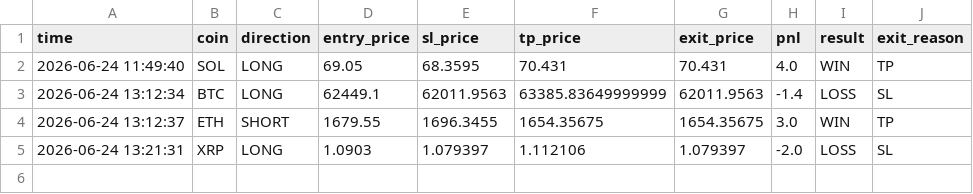
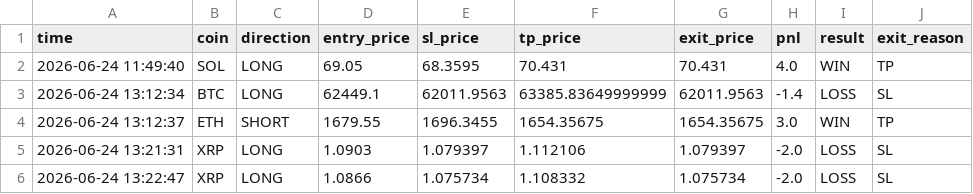
Before and after one commit to 1413540839/event-monitor, a CSV file: perp_trades.csv, drawn as a sheet.

Commit message:
update perp trades

```diff
--- a/perp_trades.csv
+++ b/perp_trades.csv
@@ -5 +5,2 @@ time,coin,direction,entry_price,sl_price,tp_price,exit_price,pnl,result,exit_rea
 2026-06-24 13:21:31,XRP,LONG,1.0903,1.079397,1.112106,1.079397,-2.0,LOSS,SL
+2026-06-24 13:22:47,XRP,LONG,1.0866,1.075734,1.108332,1.075734,-2.0,LOSS,SL
```
